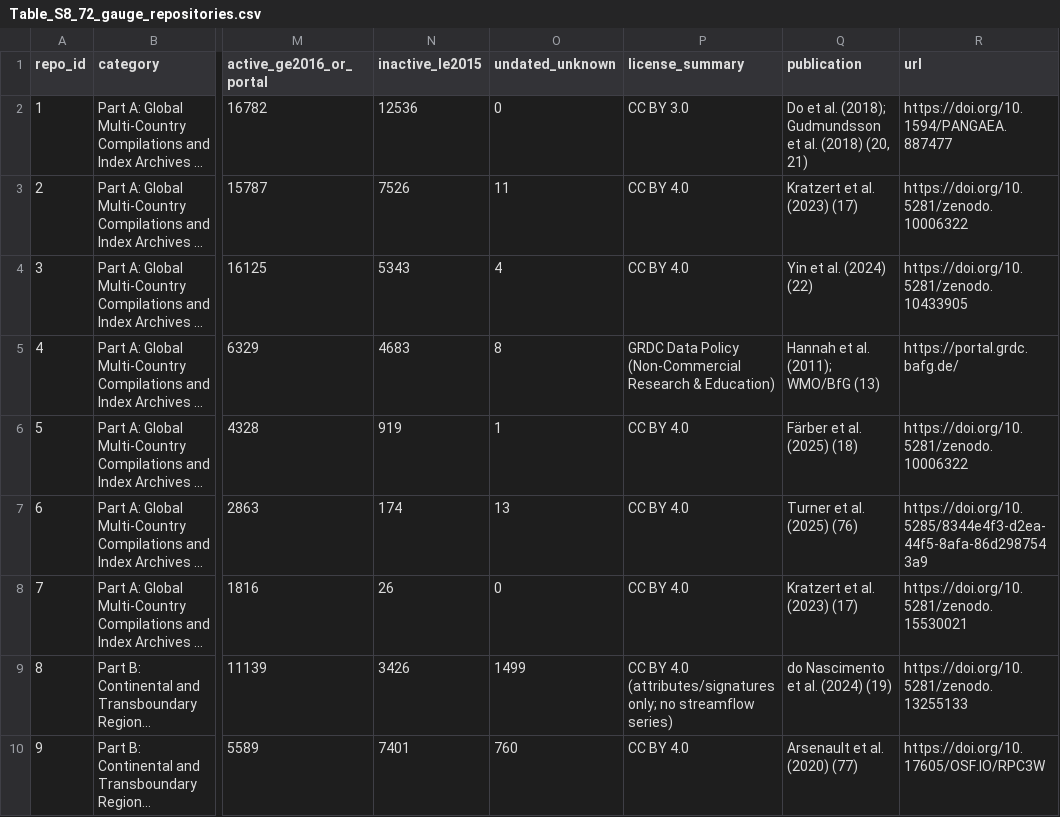
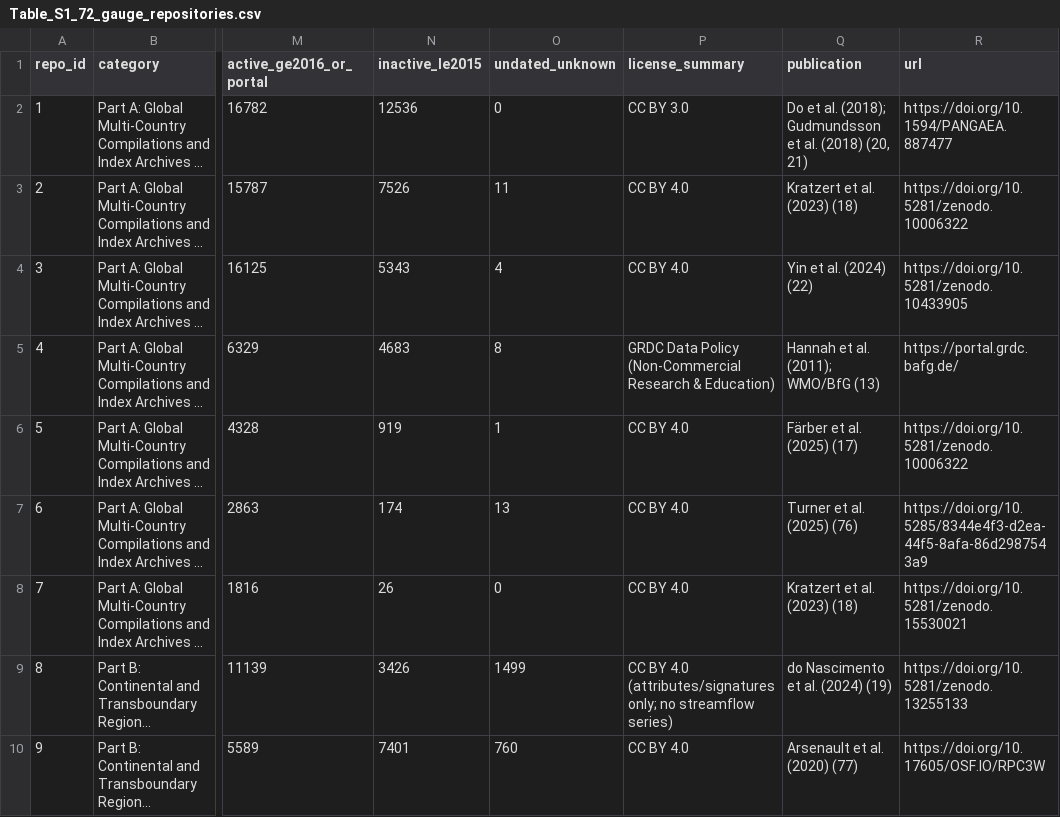
Before and after one commit to grey-nearing/geographical-bias-paper, a CSV file: results/tables/Table_S1_72_gauge_repositories.csv (was results/tables/Table_S8_72_gauge_repositories.csv), drawn as a sheet; only a part is shown, gaps mark what is left out; long unchanged cells end in …; the diff names each change by its address in the sheet, - before the commit and + after, or states it on an @@ line.

```diff
--- a/results/tables/Table_S8_72_gauge_repositories.csv
+++ b/results/tables/Table_S1_72_gauge_repositories.csv
-Q3 (publication): Kratzert et al. (2023) (17)
+Q3 (publication): Kratzert et al. (2023) (18)
-Q6 (publication): Färber et al. (2025) (18)
+Q6 (publication): Färber et al. (2025) (17)
-Q8 (publication): Kratzert et al. (2023) (17)
+Q8 (publication): Kratzert et al. (2023) (18)
```
Also changed, not shown: results/hydrofabric_summary/master_cross_hydrofabric_summary_nonfathom.csv, results/tables/Table_S8_ungaugedness_breakdown.csv, 39 other files.
